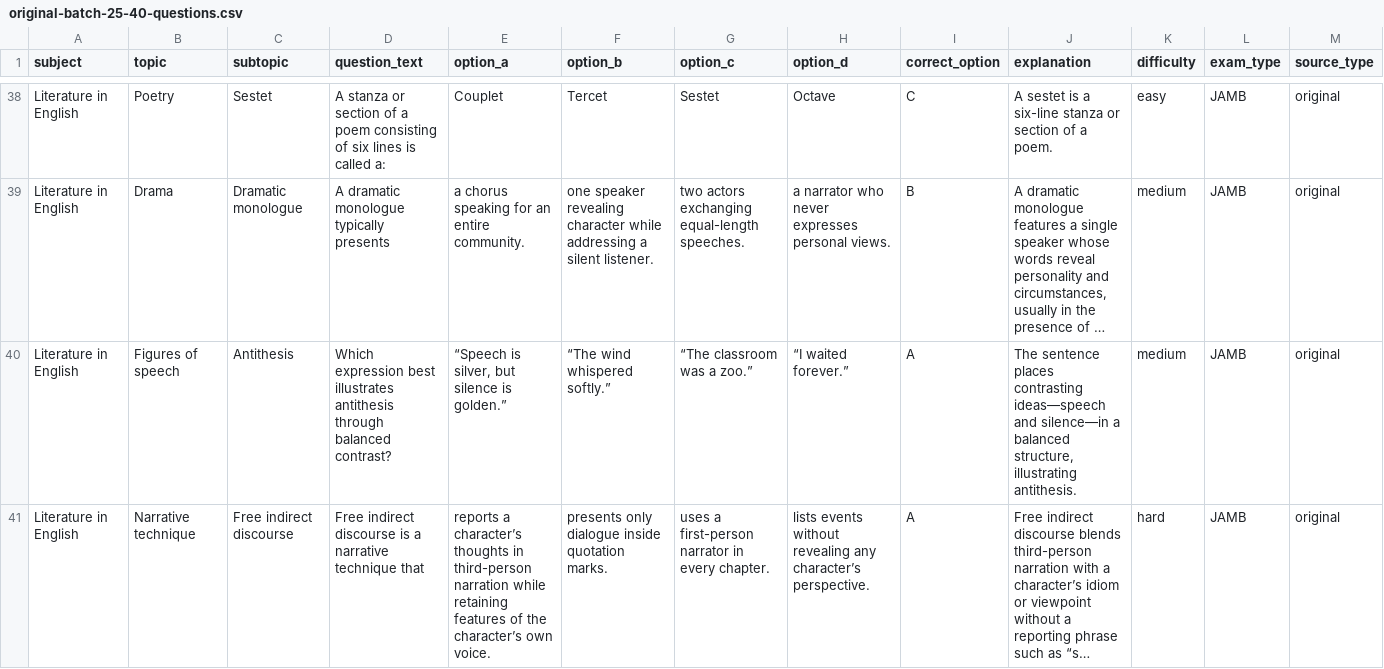
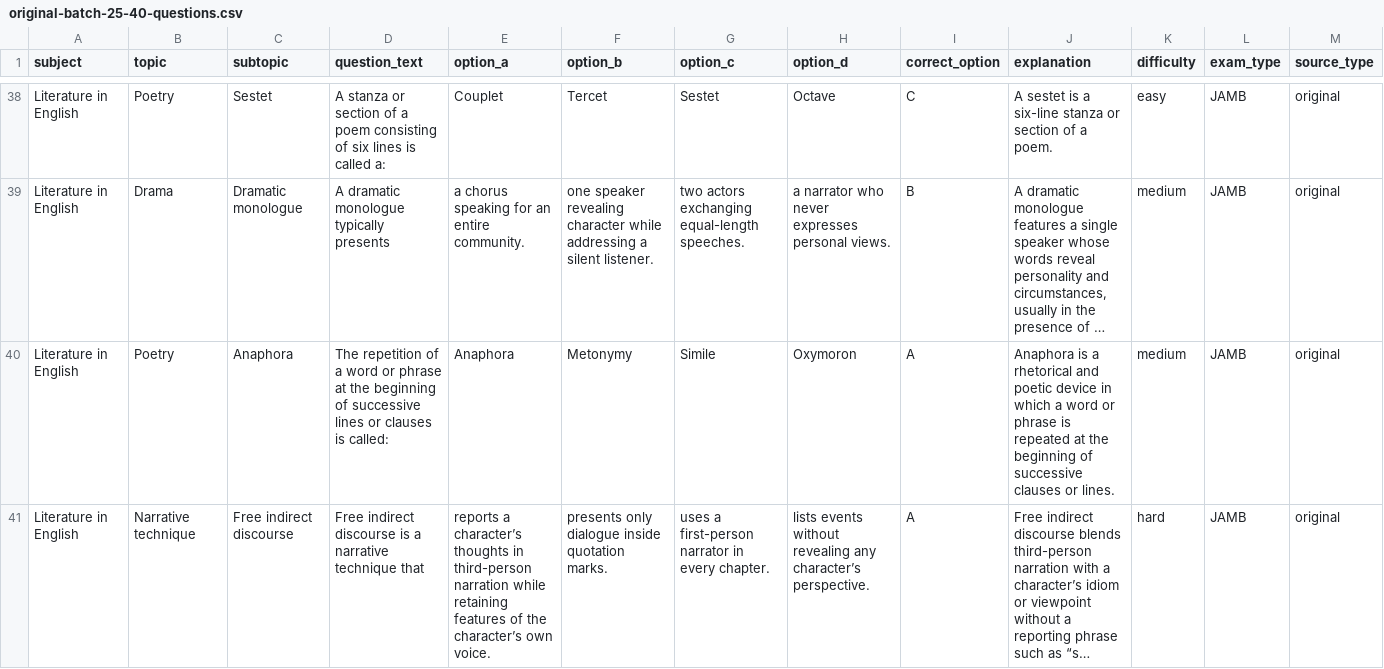
Before and after one commit to timmyjoe385-netizen/EDUKEN-CONSULT-, a CSV file: content/cbt/original-batch-25-40-questions.csv, drawn as a sheet; only a part is shown, gaps mark what is left out; long unchanged cells end in …; the diff names each change by its address in the sheet, - before the commit and + after, or states it on an @@ line.

Commit message:
Diversify repeated figure-of-speech concept in CBT batch 25

```diff
--- a/content/cbt/original-batch-25-40-questions.csv
+++ b/content/cbt/original-batch-25-40-questions.csv
-B40 (topic): Figures of speech
+B40 (topic): Poetry
-C40 (subtopic): Antithesis
+C40 (subtopic): Anaphora
-D40 (question_text): Which expression best illustrates antithesis through balanced contrast?
+D40 (question_text): The repetition of a word or phrase at the beginning of successive lines or clauses is called:
-E40 (option_a): “Speech is silver, but silence is golden.”
+E40 (option_a): Anaphora
-F40 (option_b): “The wind whispered softly.”
+F40 (option_b): Metonymy
-G40 (option_c): “The classroom was a zoo.”
+G40 (option_c): Simile
-H40 (option_d): “I waited forever.”
+H40 (option_d): Oxymoron
-J40 (explanation): The sentence places contrasting ideas—speech and silence—in a balanced structure, illustrating antithesis.
+J40 (explanation): Anaphora is a rhetorical and poetic device in which a word or phrase is repeated at the beginning of successive clauses or lines.
```
